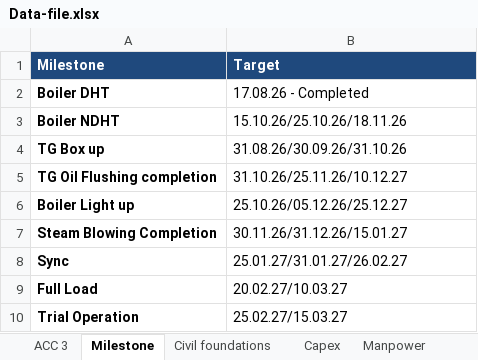
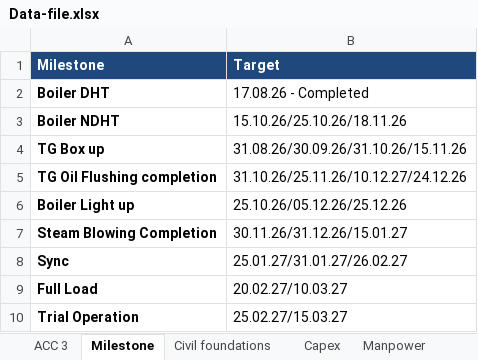
Before and after one commit to kaimal-abu/Project-Dashboard, an Excel workbook: Data-file.xlsx, sheet Milestone, drawn as a sheet; values as stored, in another font and other column widths than the file's, no borders; the diff names each change by its address in the sheet, - before the commit and + after, or states it on an @@ line.

```diff
--- a/Data-file.xlsx (sheet Milestone)
+++ b/Data-file.xlsx (sheet Milestone)
-B4 (Target): 31.08.26/30.09.26/31.10.26
+B4 (Target): 31.08.26/30.09.26/31.10.26/15.11.26
-B5 (Target): 31.10.26/25.11.26/10.12.27
+B5 (Target): 31.10.26/25.11.26/10.12.27/24.12.26
-B6 (Target): 25.10.26/05.12.26/25.12.27
+B6 (Target): 25.10.26/05.12.26/25.12.26
```
Also changed, not shown: sheet ACC 3, sheet Electrical, sheet Civil foundations.
